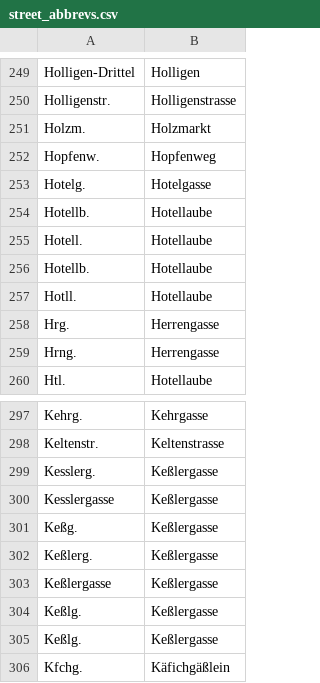
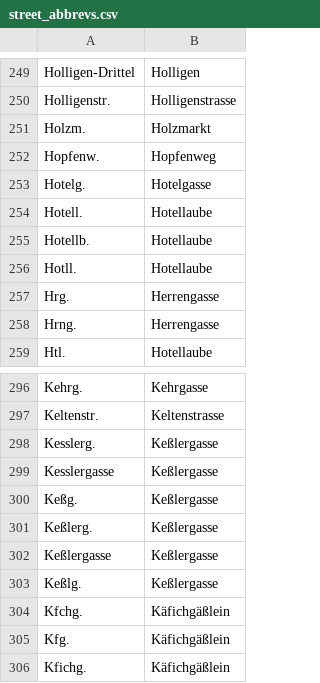
Before and after one commit to brawer/bern-addresses, a CSV file: src/street_abbrevs.csv, drawn as a sheet; only a part is shown, gaps mark what is left out; the shorter side is filled out with more unchanged rows.

```diff
--- a/src/street_abbrevs.csv
+++ b/src/street_abbrevs.csv
@@ -253,3 +253,2 @@ Hopfenw.,Hopfenweg
 Hotelg.,Hotelgasse
-Hotellb.,Hotellaube
 Hotell.,Hotellaube
@@ -303,3 +302,2 @@ Keßlerg.,Keßlergasse
 Keßlergasse,Keßlergasse
-Keßlg.,Keßlergasse
 Keßlg.,Keßlergasse
```
Also changed, not shown: src/streets.csv.
